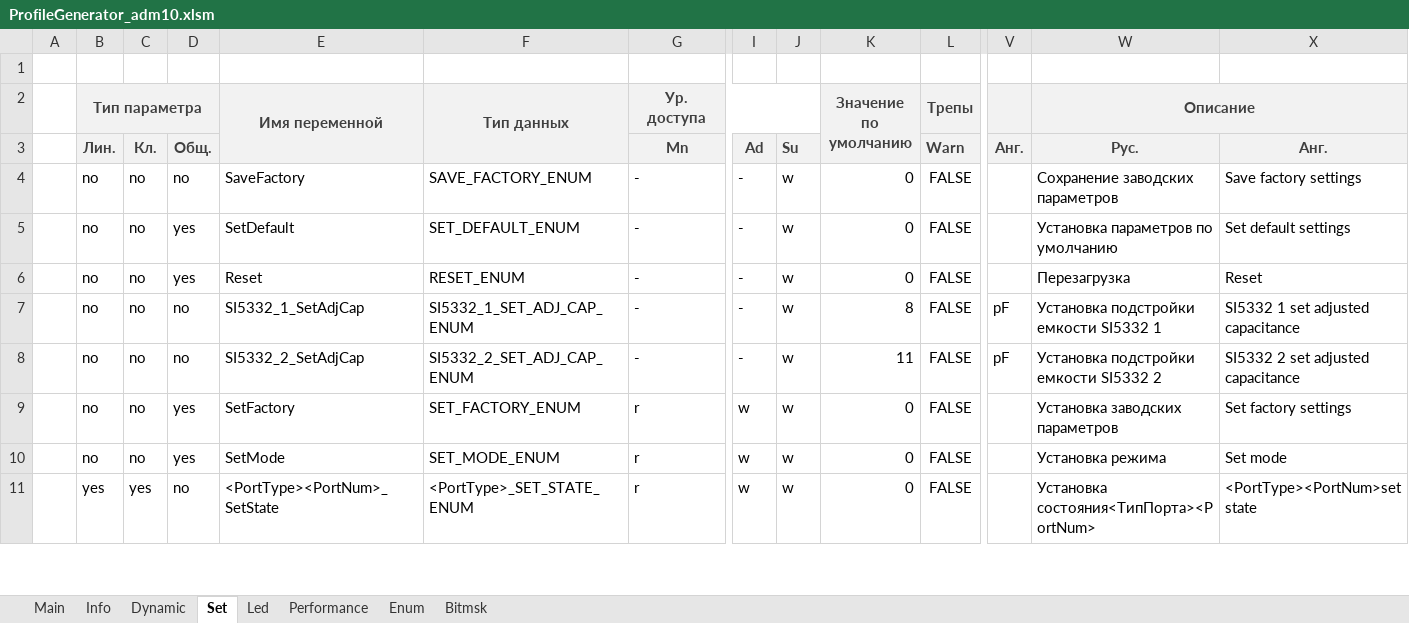
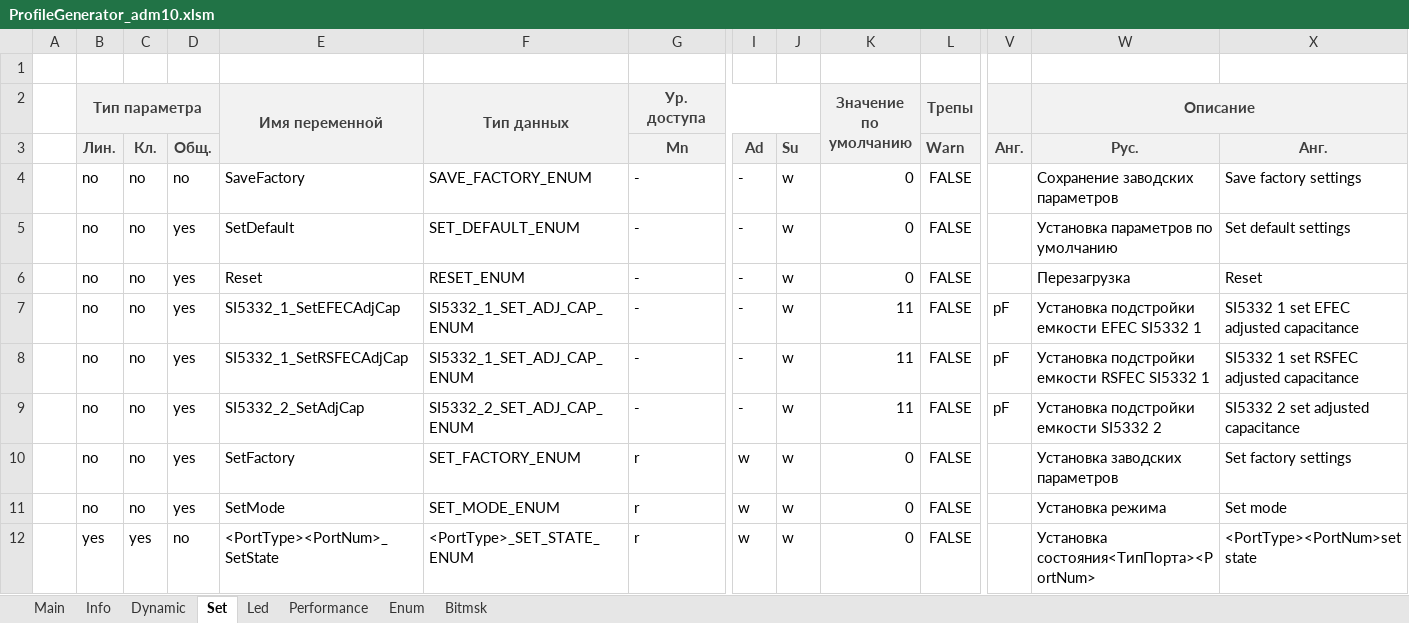
Before and after one commit to dmgzv/adm10_mcu_app, an Excel workbook: Sources/ProfileADM10/ProfileGenerator_adm10.xlsm, sheet Set, drawn as a sheet; only a part is shown, gaps mark what is left out; values as stored, in another font and other column widths than the file's, no borders; charts and pictures and conditional formats not drawn; addresses are those after the commit; rows hold the shown columns only; the diff names each change by its address in the sheet, - before the commit and + after, or states it on an @@ line.

```diff
--- a/Sources/ProfileADM10/ProfileGenerator_adm10.xlsm (sheet Set)
+++ b/Sources/ProfileADM10/ProfileGenerator_adm10.xlsm (sheet Set)
-D7: no
+D7: yes
-E7 (Имя переменной): SI5332_1_SetAdjCap
+E7 (Имя переменной): SI5332_1_SetEFECAdjCap
-K7 (Значение по умолчанию): 8
+K7 (Значение по умолчанию): 11
-W7 (Описание): Установка подстройки емкости SI5332 1
+W7 (Описание): Установка подстройки емкости EFEC SI5332 1
-X7: SI5332 1 set adjusted capacitance
+X7: SI5332 1 set EFEC adjusted capacitance
+row 8:  | no | no | yes | SI5332_1_SetRSFECAdjCap | SI5332_1_SET_ADJ_CAP_ENUM | - | - | w | 11 | FALSE | pF | Установка подстройки емкости RSFEC SI5332 1 | SI5332 1 set RSFEC adjusted capacitance
-D9: no
+D9: yes
```
Also changed, not shown: sheet Enum, charts or pictures, 50 other files.
